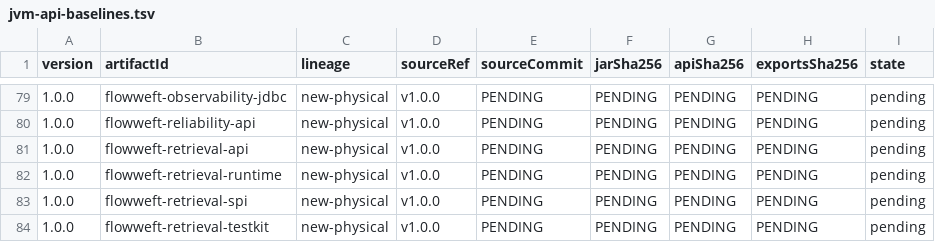
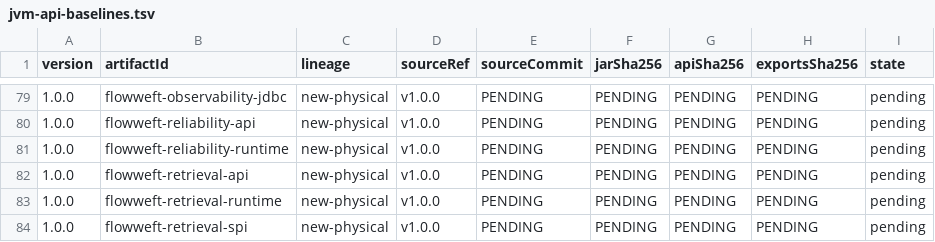
Before and after one commit to icen-ai/file-weft, a TSV file: gradle/compatibility/jvm-api-baselines.tsv, drawn as a sheet; only a part is shown, gaps mark what is left out; the shorter side is filled out with more unchanged rows.

Commit message:
feat(reliability): orchestrate durable recovery and SLO

```diff
--- a/gradle/compatibility/jvm-api-baselines.tsv
+++ b/gradle/compatibility/jvm-api-baselines.tsv
@@ -80,2 +80,3 @@ version	artifactId	lineage	sourceRef	sourceCommit	jarSha256	apiSha256	exportsSha
 1.0.0	flowweft-reliability-api	new-physical	v1.0.0	PENDING	PENDING	PENDING	PENDING	pending
+1.0.0	flowweft-reliability-runtime	new-physical	v1.0.0	PENDING	PENDING	PENDING	PENDING	pending
 1.0.0	flowweft-retrieval-api	new-physical	v1.0.0	PENDING	PENDING	PENDING	PENDING	pending
```
Also changed, not shown: gradle/publication-inventory.tsv, 17 other files.
